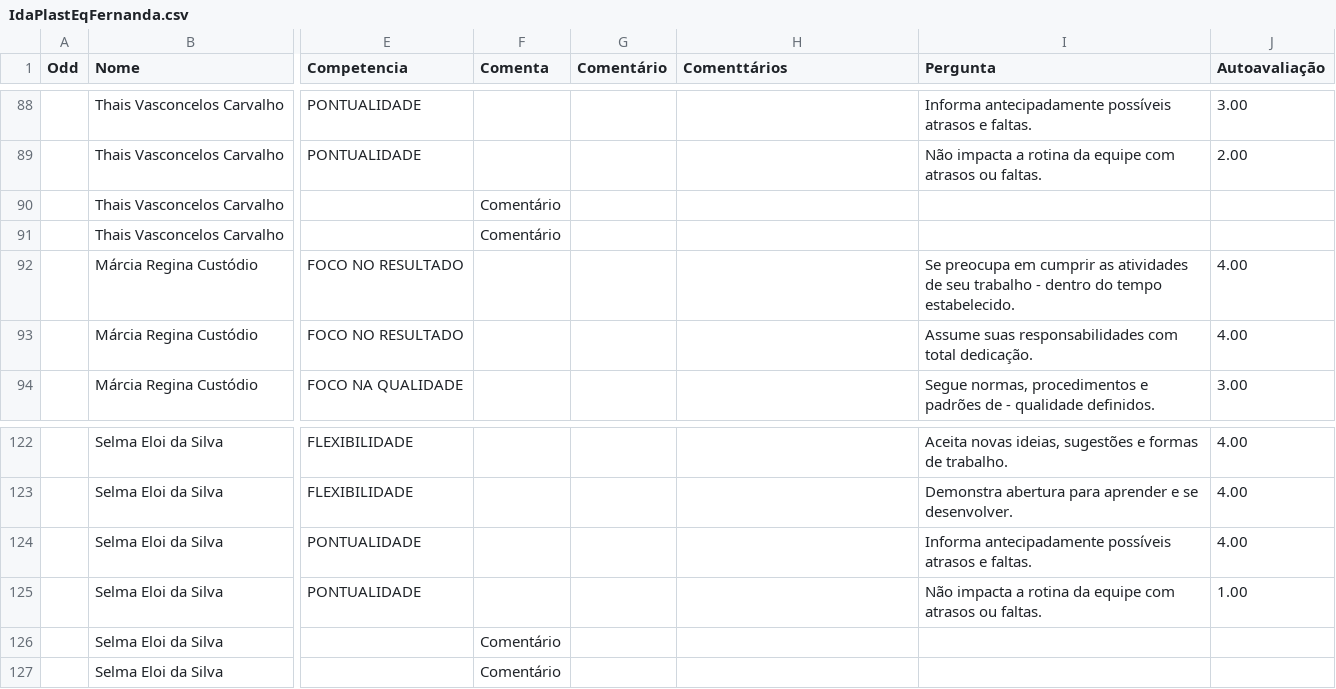
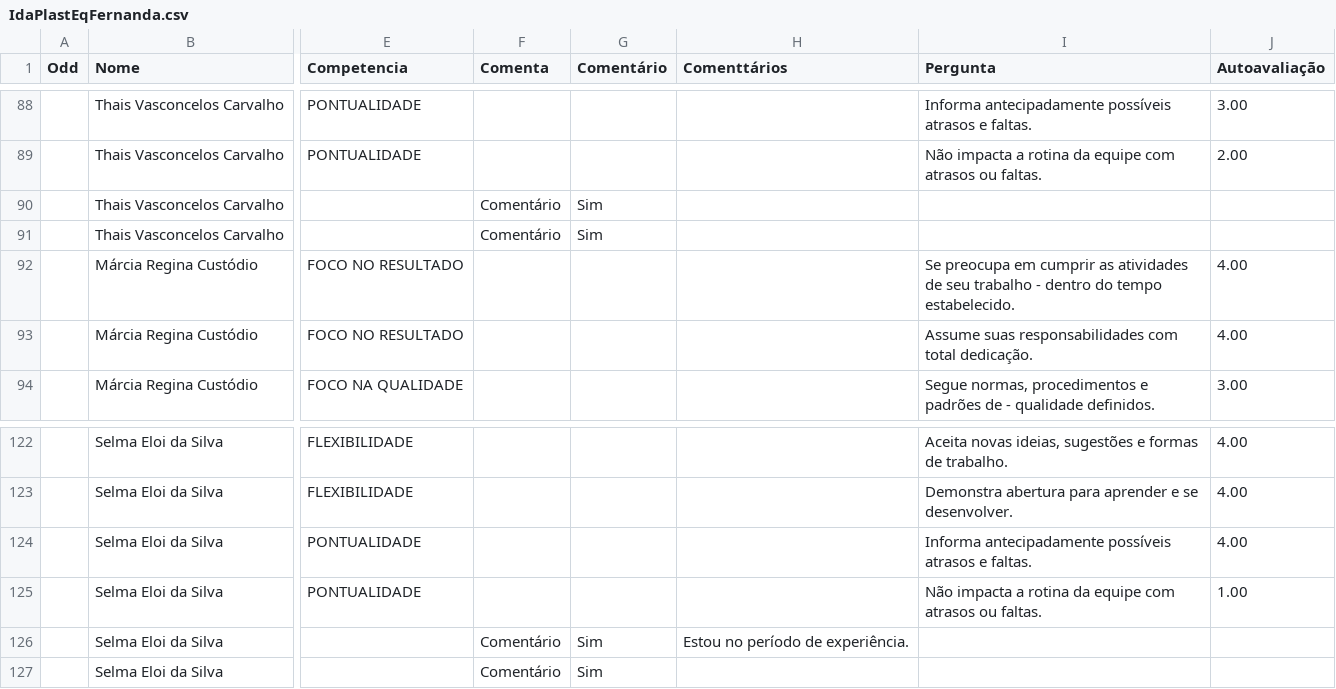
Before and after one commit to Danipag4/IdaPlast_Fernanda, a CSV file: IdaPlastEqFernanda.csv, drawn as a sheet; only a part is shown, gaps mark what is left out; the diff covers the shown part only; the diff names each change by its address in the sheet, - before the commit and + after, or states it on an @@ line.

```diff
--- a/IdaPlastEqFernanda.csv
+++ b/IdaPlastEqFernanda.csv
-G90:G91 (Comentário): (empty)
+G90:G91 (Comentário): Sim
-G126:G127 (Comentário): (empty)
+G126:G127 (Comentário): Sim
-H126 (Comenttários): (empty)
+H126 (Comenttários): Estou no período de experiência.
```
Also changed, not shown: 15 edited cells elsewhere in this file, 1 other file.
